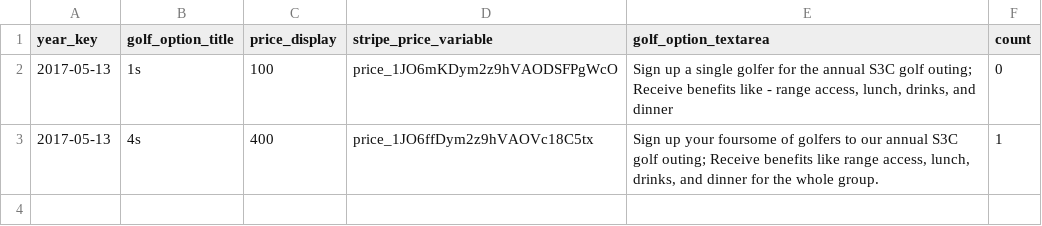
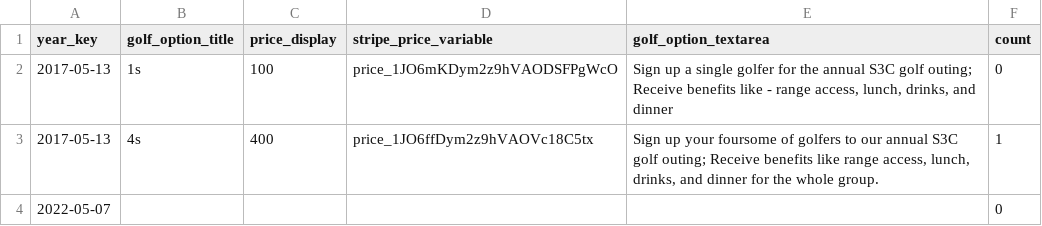
Before and after one commit to S3Cincinnati/s3cwebsite, a CSV file: media/golf_data/golf_registration.csv, drawn as a sheet.

```diff
--- a/media/golf_data/golf_registration.csv
+++ b/media/golf_data/golf_registration.csv
@@ -3 +3,2 @@ year_key|golf_option_title|price_display|stripe_price_variable|golf_option_texta
 2017-05-13|4s|400|price_1JO6ffDym2z9hVAOVc18C5tx|Sign up your foursome of golfers to our annual S3C golf outing; Receive benefits like range access, lunch, drinks, and dinner for the whole group.|1
+2022-05-07|||||0
```
Also changed, not shown: media/golf_data/golf.csv, media/golf_data/sponsor_registration.csv.
